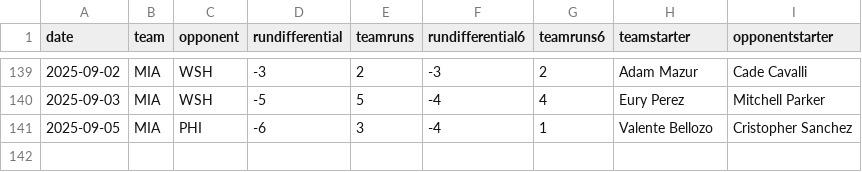
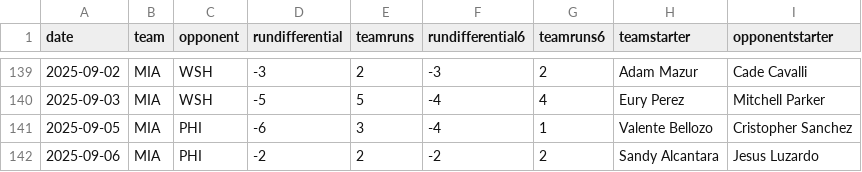
Before and after one commit to fantasy-toolz/mlb-predictions, a CSV file: data/2025/teams/MIA.csv, drawn as a sheet; only a part is shown, gaps mark what is left out.

```diff
--- a/data/2025/teams/MIA.csv
+++ b/data/2025/teams/MIA.csv
@@ -141 +141,2 @@ date,team,opponent,rundifferential,teamruns,rundifferential6,teamruns6,teamstart
 2025-09-05,MIA,PHI,-6,3,-4,1,Valente Bellozo,Cristopher Sanchez
+2025-09-06,MIA,PHI,-2,2,-2,2,Sandy Alcantara,Jesus Luzardo
```
Also changed, not shown: data/2025/teams/BAL.csv, data/2025/teams/LAD.csv, 31 other files.
